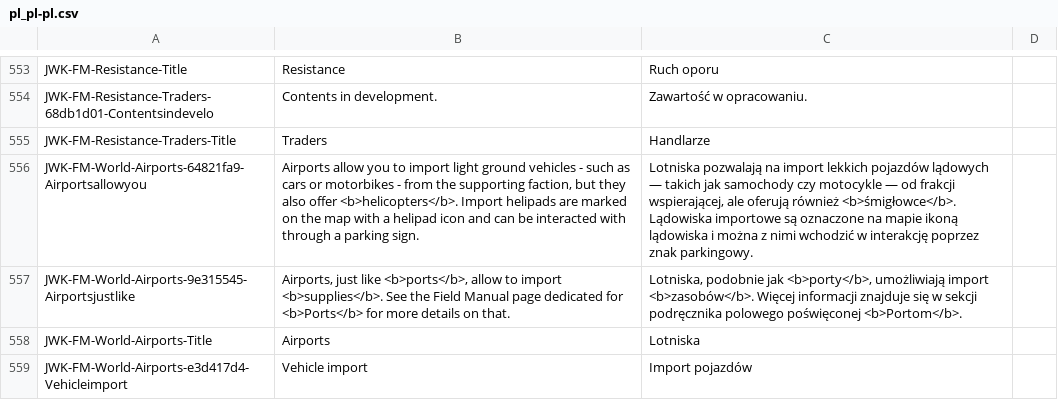
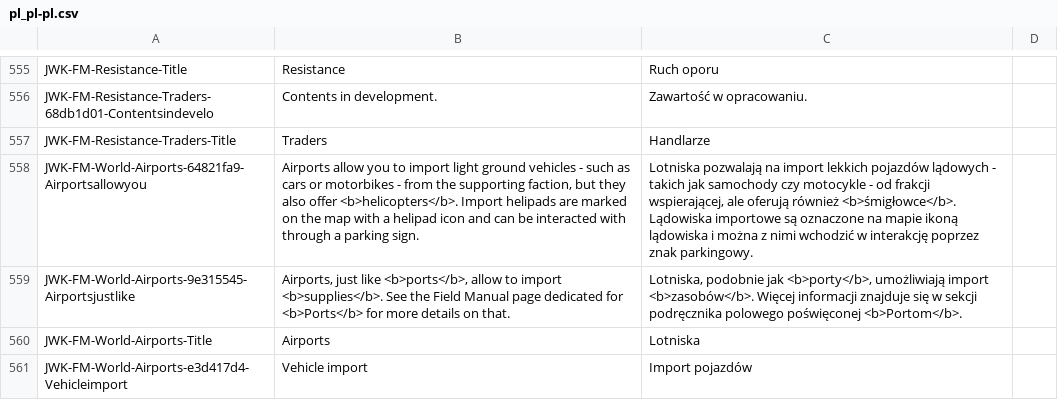
Before and after one commit to JohnnyKerner/FreedomFighters.Contrib, a CSV file: translations/pl_pl-pl.csv, drawn as a sheet; only a part is shown, gaps mark what is left out; the diff covers the shown part only.

```diff
--- a/translations/pl_pl-pl.csv
+++ b/translations/pl_pl-pl.csv
@@ -555,3 +557,3 @@ JWK-FM-Resistance-Traders-68db1d01-Contentsindevelo,Contents in development.,Zaw
 JWK-FM-Resistance-Traders-Title,Traders,Handlarze,
-JWK-FM-World-Airports-64821fa9-Airportsallowyou,"Airports allow you to import light ground vehicles - such as cars or motorbikes - from the supporting faction, but they also offer <b>helicopters</b>. Import helipads are marked on the map with a helipad icon and can be interacted with through a parking sign.","Lotniska pozwalają na import lekkich pojazdów lądowych — takich jak samochody czy motocykle — od frakcji wspierającej, ale oferują również <b>śmigłowce</b>. Lądowiska importowe są oznaczone na mapie ikoną lądowiska i można z nimi wchodzić w interakcję poprzez znak parkingowy.",
+JWK-FM-World-Airports-64821fa9-Airportsallowyou,"Airports allow you to import light ground vehicles - such as cars or motorbikes - from the supporting faction, but they also offer <b>helicopters</b>. Import helipads are marked on the map with a helipad icon and can be interacted with through a parking sign.","Lotniska pozwalają na import lekkich pojazdów lądowych - takich jak samochody czy motocykle - od frakcji wspierającej, ale oferują również <b>śmigłowce</b>. Lądowiska importowe są oznaczone na mapie ikoną lądowiska i można z nimi wchodzić w interakcję poprzez znak parkingowy.",
 JWK-FM-World-Airports-9e315545-Airportsjustlike,"Airports, just like <b>ports</b>, allow to import <b>supplies</b>. See the Field Manual page dedicated for <b>Ports</b> for more details on that.","Lotniska, podobnie jak <b>porty</b>, umożliwiają import <b>zasobów</b>. Więcej informacji znajduje się w sekcji podręcznika polowego poświęconej <b>Portom</b>.",
```
Also changed, not shown: 18 added rows, 1 removed row and 12 edited cells elsewhere in this file.
